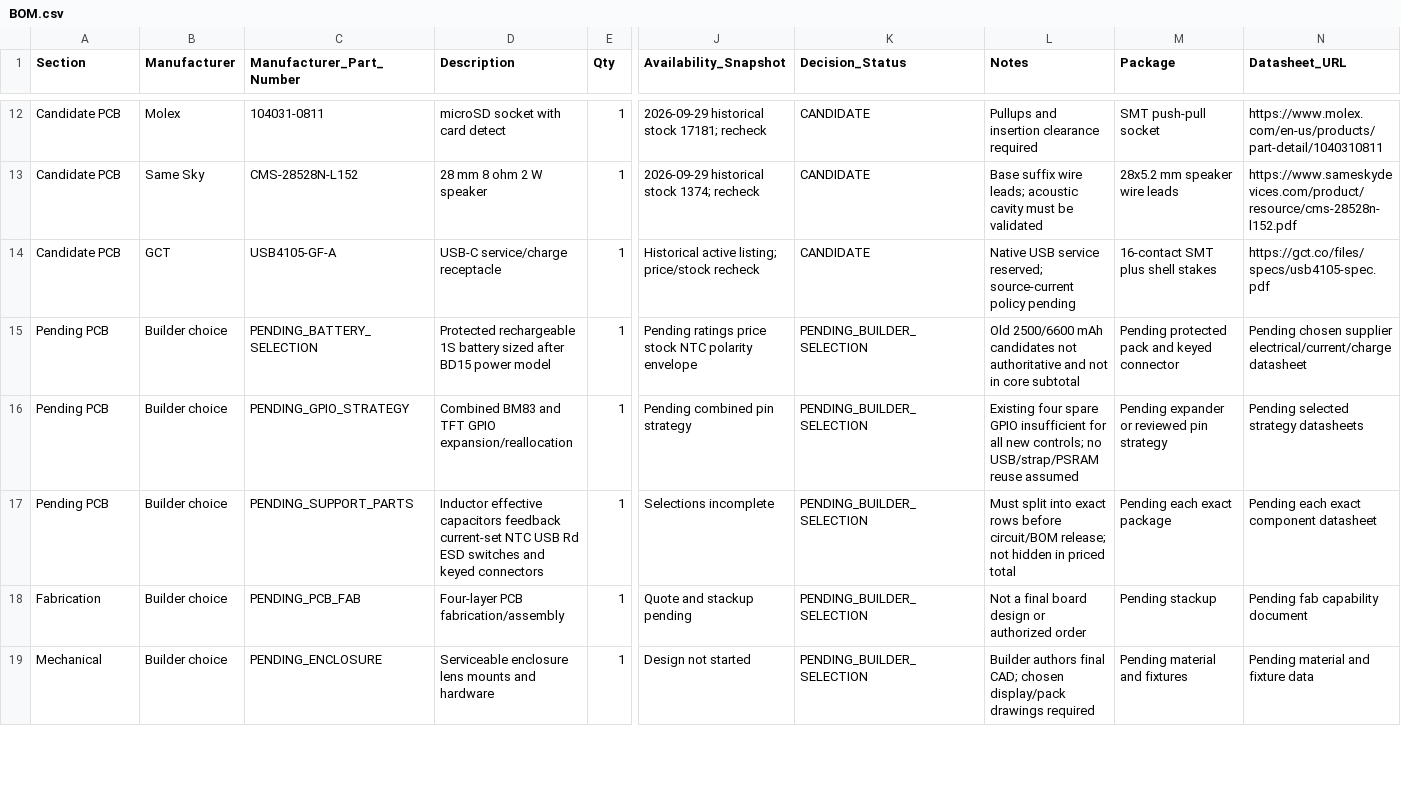
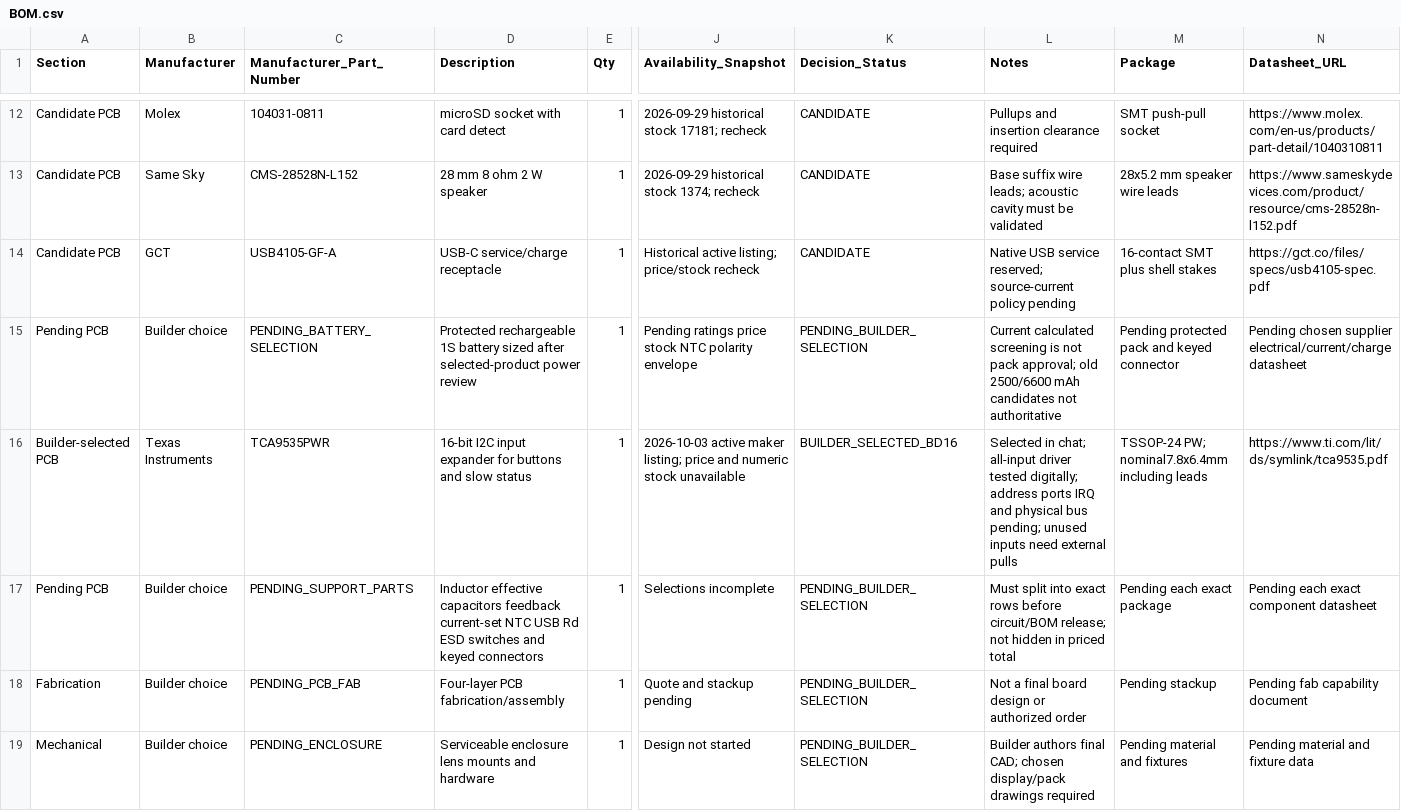
Before and after one commit to Hustlenix/Nightwave, a CSV file: hardware/BOM.csv, drawn as a sheet; only a part is shown, gaps mark what is left out; removed rows and columns are numbered as before the commit, all else as after; rows hold the shown columns only; the diff covers the shown part only; the diff names each change by its address in the sheet, - before the commit and + after, or states it on an @@ line.

Commit message:
Propagate selected TFT and input expansion with verified digital gates

```diff
--- a/hardware/BOM.csv
+++ b/hardware/BOM.csv
-D15 (Description): …sized after BD15 power model
+D15 (Description): …sized after selected-product power review
-L15 (Notes): Old 2500/6600 mAh candidates not authoritative and not in core subtotal
+L15 (Notes): Current calculated screening is not pack approval; old 2500/6600 mAh candidates not authoritative
-row 16: Pending PCB | Builder choice | PENDING_GPIO_STRATEGY | Combined BM83 and TFT GPIO expansion/reallocation | 1 | Pending combined pin strategy | PENDING_BUILDER_SELECTION | Existing four spare GPIO insufficient for all new controls; no USB/strap/PSRAM reuse assumed | Pending expander or reviewed pin strategy | Pending selected strategy datasheets
+row 16: Builder-selected PCB | Texas Instruments | TCA9535PWR | 16-bit I2C input expander for buttons and slow status | 1 | 2026-10-03 active maker listing; price and numeric stock unavailable | BUILDER_SELECTED_BD16 | Selected in chat; all-input driver tested digitally; address ports IRQ and physical bus pending; unused inputs need external pulls | TSSOP-24 PW; nominal7.8x6.4mm including leads | https://www.ti.com/lit/ds/symlink/tca9535.pdf
```
Also changed, not shown: 2 added rows, 1 removed row and 4 edited cells elsewhere in this file, hardware/prototype-BOM.csv, 51 other files.
